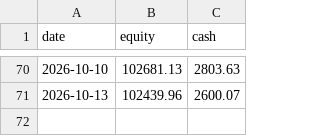
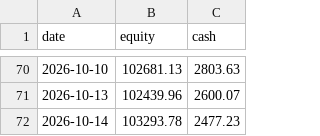
Before and after one commit to MG-source-1/equities-and-vol, a CSV file: outputs/live/equity_curve.csv, drawn as a sheet; only a part is shown, gaps mark what is left out.

```diff
--- a/outputs/live/equity_curve.csv
+++ b/outputs/live/equity_curve.csv
@@ -71 +71,2 @@ date,equity,cash
 2026-10-13,102439.96,2600.07
+2026-10-14,103293.78,2477.23
```
Also changed, not shown: 3 other files.
